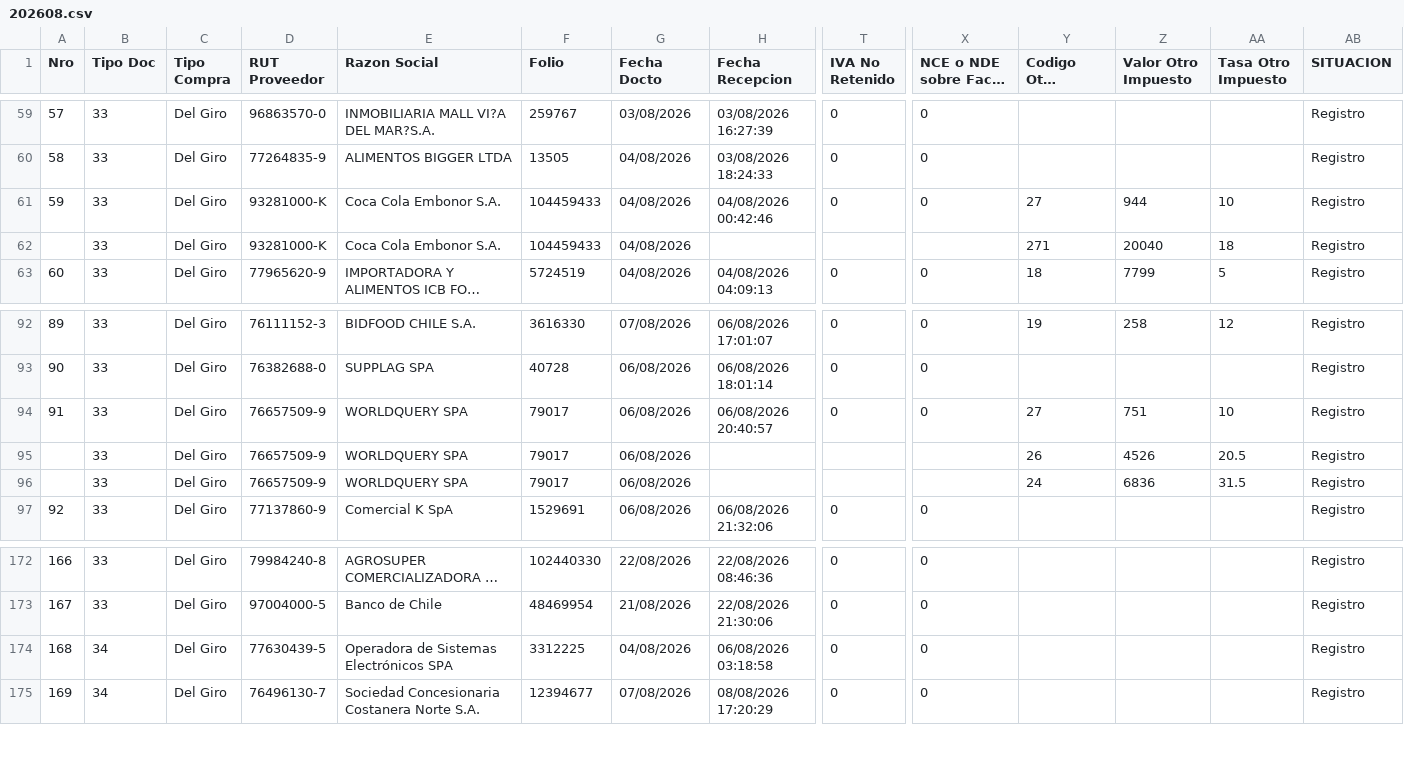
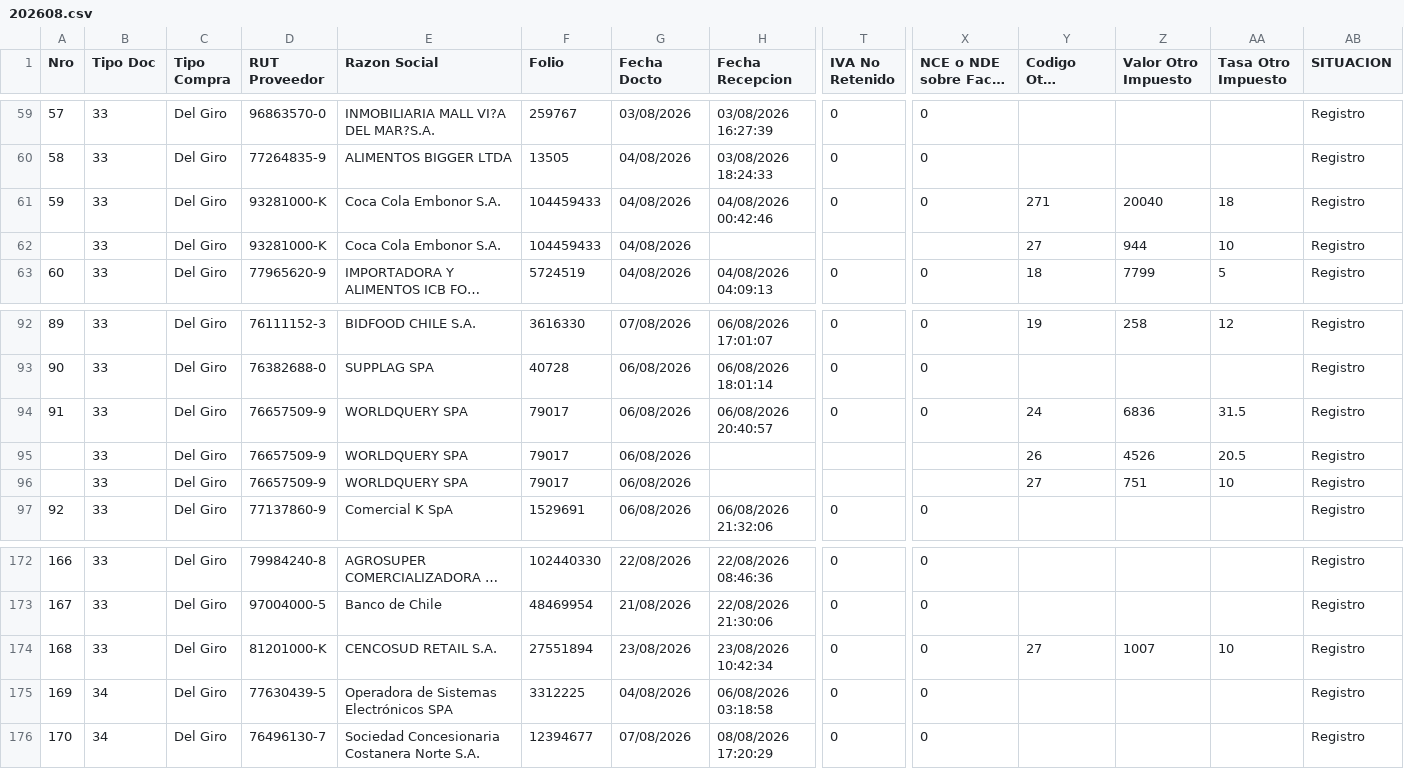
Before and after one commit to nicolasanavalon/sii-dte, a CSV file: data/202608.csv, drawn as a sheet; only a part is shown, gaps mark what is left out; long unchanged cells end in …; addresses are those after the commit; rows hold the shown columns only; the diff names each change by its address in the sheet, - before the commit and + after, or states it on an @@ line.

```diff
--- a/data/202608.csv
+++ b/data/202608.csv
-Y61 (Codigo Otro Impuesto): 27
+Y61 (Codigo Otro Impuesto): 271
-Z61 (Valor Otro Impuesto): 944
+Z61 (Valor Otro Impuesto): 20040
-AA61 (Tasa Otro Impuesto): 10
+AA61 (Tasa Otro Impuesto): 18
-Y62 (Codigo Otro Impuesto): 271
+Y62 (Codigo Otro Impuesto): 27
-Z62 (Valor Otro Impuesto): 20040
+Z62 (Valor Otro Impuesto): 944
-AA62 (Tasa Otro Impuesto): 18
+AA62 (Tasa Otro Impuesto): 10
-Y94 (Codigo Otro Impuesto): 27
+Y94 (Codigo Otro Impuesto): 24
-Z94 (Valor Otro Impuesto): 751
+Z94 (Valor Otro Impuesto): 6836
-AA94 (Tasa Otro Impuesto): 10
+AA94 (Tasa Otro Impuesto): 31.5
-Y96 (Codigo Otro Impuesto): 24
+Y96 (Codigo Otro Impuesto): 27
-Z96 (Valor Otro Impuesto): 6836
+Z96 (Valor Otro Impuesto): 751
-AA96 (Tasa Otro Impuesto): 31.5
+AA96 (Tasa Otro Impuesto): 10
+row 174: 168 | 33 | Del Giro | 81201000-K | CENCOSUD RETAIL S.A. | 27551894 | 23/08/2026 | 23/08/2026 10:42:34 | 0 | 0 | 27 | 1007 | 10 | Registro
@@ column A (Nro) renumbered between rows 175 and 181 @@
```
Also changed, not shown: 1 other file.
